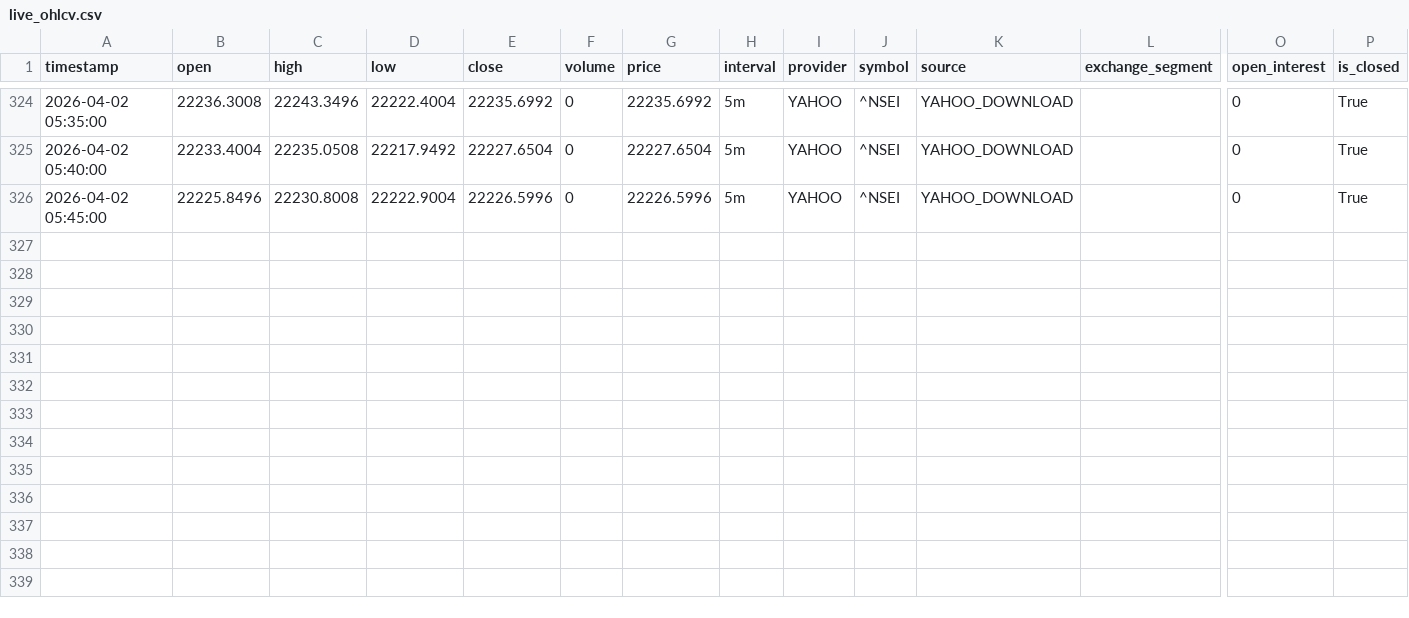
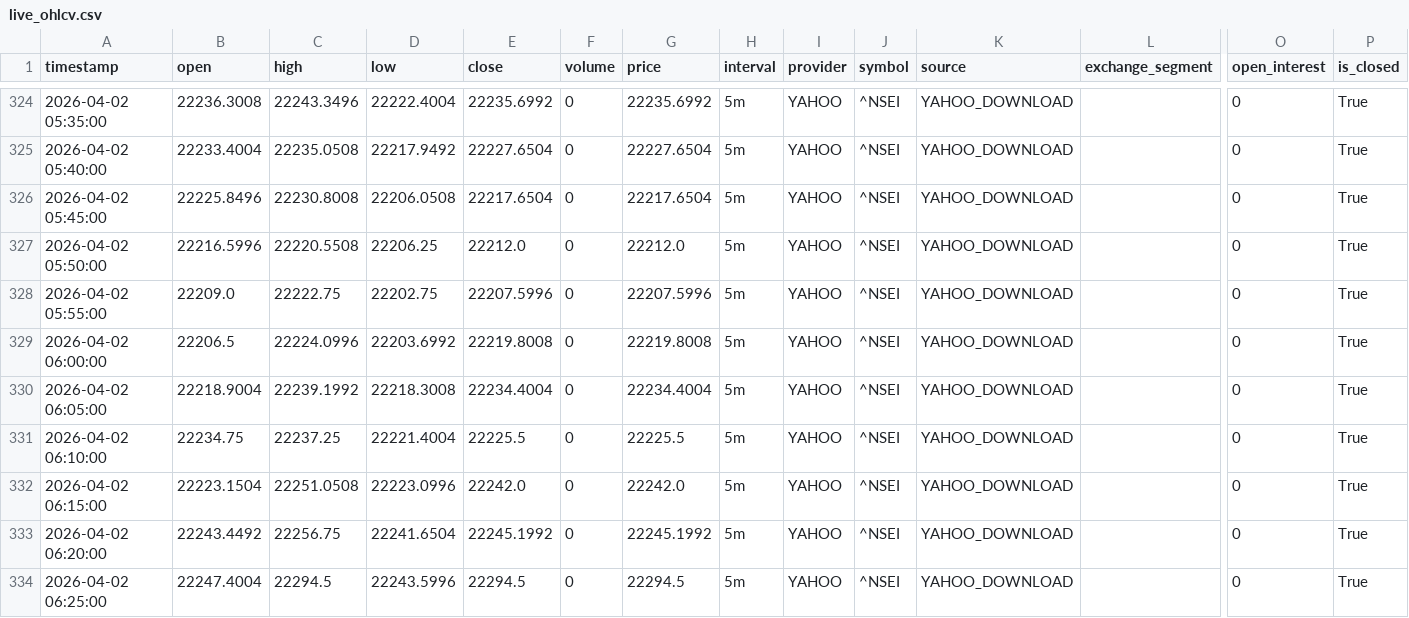
Before and after one commit to chandudevop86/Trading, a CSV file: data/live_ohlcv.csv, drawn as a sheet; only a part is shown, gaps mark what is left out; rows hold the shown columns only; the diff names each change by its address in the sheet, - before the commit and + after, or states it on an @@ line.

```diff
--- a/data/live_ohlcv.csv
+++ b/data/live_ohlcv.csv
-D326 (low): 22222.9004
+D326 (low): 22206.0508
-E326 (close): 22226.5996
+E326 (close): 22217.6504
-G326 (price): 22226.5996
+G326 (price): 22217.6504
+row 327: 2026-04-02 05:50:00 | 22216.5996 | 22220.5508 | 22206.25 | 22212.0 | 0 | 22212.0 | 5m | YAHOO | ^NSEI | YAHOO_DOWNLOAD |  | 0 | True
+row 328: 2026-04-02 05:55:00 | 22209.0 | 22222.75 | 22202.75 | 22207.5996 | 0 | 22207.5996 | 5m | YAHOO | ^NSEI | YAHOO_DOWNLOAD |  | 0 | True
+row 329: 2026-04-02 06:00:00 | 22206.5 | 22224.0996 | 22203.6992 | 22219.8008 | 0 | 22219.8008 | 5m | YAHOO | ^NSEI | YAHOO_DOWNLOAD |  | 0 | True
+row 330: 2026-04-02 06:05:00 | 22218.9004 | 22239.1992 | 22218.3008 | 22234.4004 | 0 | 22234.4004 | 5m | YAHOO | ^NSEI | YAHOO_DOWNLOAD |  | 0 | True
+row 331: 2026-04-02 06:10:00 | 22234.75 | 22237.25 | 22221.4004 | 22225.5 | 0 | 22225.5 | 5m | YAHOO | ^NSEI | YAHOO_DOWNLOAD |  | 0 | True
+row 332: 2026-04-02 06:15:00 | 22223.1504 | 22251.0508 | 22223.0996 | 22242.0 | 0 | 22242.0 | 5m | YAHOO | ^NSEI | YAHOO_DOWNLOAD |  | 0 | True
+row 333: 2026-04-02 06:20:00 | 22243.4492 | 22256.75 | 22241.6504 | 22245.1992 | 0 | 22245.1992 | 5m | YAHOO | ^NSEI | YAHOO_DOWNLOAD |  | 0 | True
+row 334: 2026-04-02 06:25:00 | 22247.4004 | 22294.5 | 22243.5996 | 22294.5 | 0 | 22294.5 | 5m | YAHOO | ^NSEI | YAHOO_DOWNLOAD |  | 0 | True
```
Also changed, not shown: data/order_history.csv, 32 other files.
